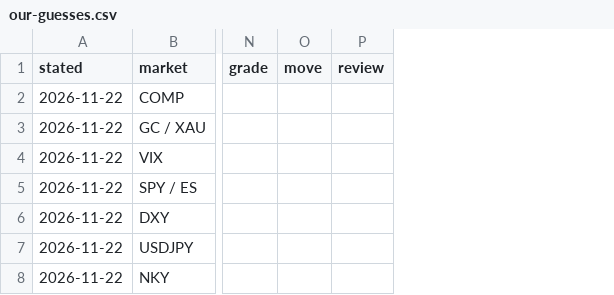
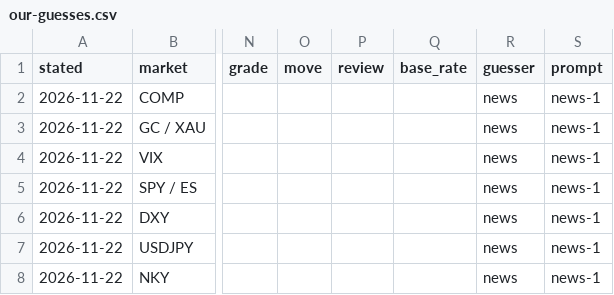
Before and after one commit to diykorey/fortuneteller, a CSV file: docs/predicts/our-guesses.csv, drawn as a sheet; only a part is shown, gaps mark what is left out; the diff covers the shown part only; the diff names each change by its address in the sheet, - before the commit and + after, or states it on an @@ line.

```diff
--- a/docs/predicts/our-guesses.csv
+++ b/docs/predicts/our-guesses.csv
+column Q (base_rate), empty
+column R (guesser), rows 2-8: all news
+column S (prompt), rows 2-8: all news-1
```
Also changed, not shown: 2 added rows elsewhere in this file.
